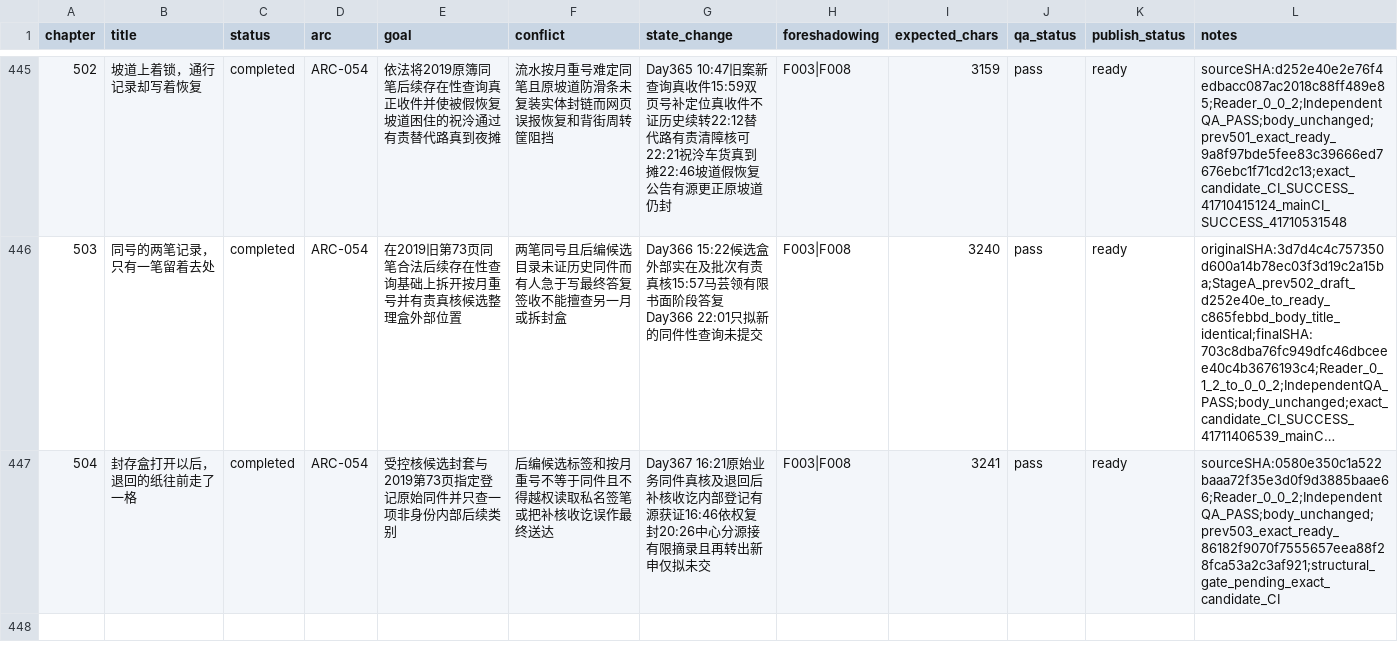
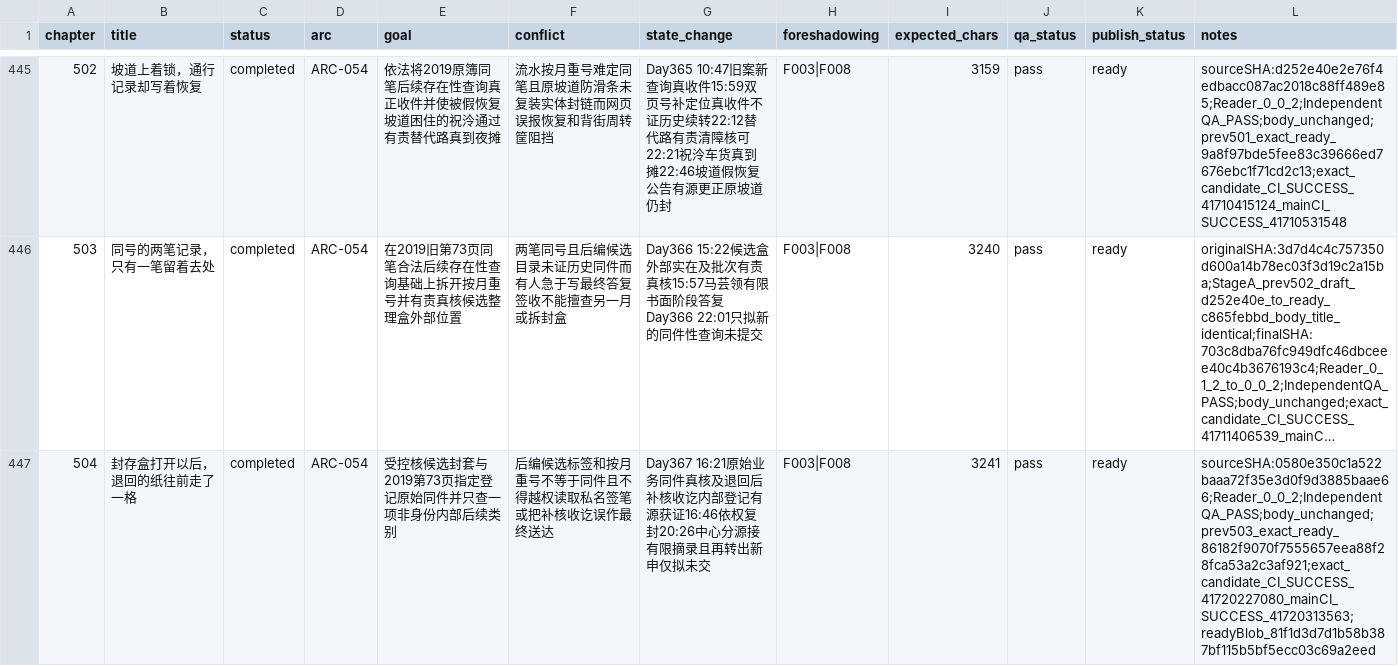
Before and after one commit to GcMin/fanqie-novel, a CSV file: plans/chapter_plan.csv, drawn as a sheet; only a part is shown, gaps mark what is left out; long unchanged cells end in …; the diff names each change by its address in the sheet, - before the commit and + after, or states it on an @@ line.

Commit message:
audit: persist chapter 504 exact CI and ready release evidence

```diff
--- a/plans/chapter_plan.csv
+++ b/plans/chapter_plan.csv
-L447 (notes): sourceSHA:0580e350c1a522baaa72f35e3d0f9d3885baae66;Reader_0_0_2;IndependentQA_PASS;body_unchanged;prev503_exact_ready_86182f9070f7555657eea88f28fca53a2c3af921;structural_gate_pending_exact_candidate_CI
+L447 (notes): sourceSHA:0580e350c1a522baaa72f35e3d0f9d3885baae66;Reader_0_0_2;IndependentQA_PASS;body_unchanged;prev503_exact_ready_86182f9070f7555657eea88f28fca53a2c3af921;exact_candidate_CI_SUCCESS_41720227080_mainCI_SUCCESS_41720313563;readyBlob_81f1d3d7d1b58b387bf115b5bf5ecc03c69a2eed
```
Also changed, not shown: 5 other files.
